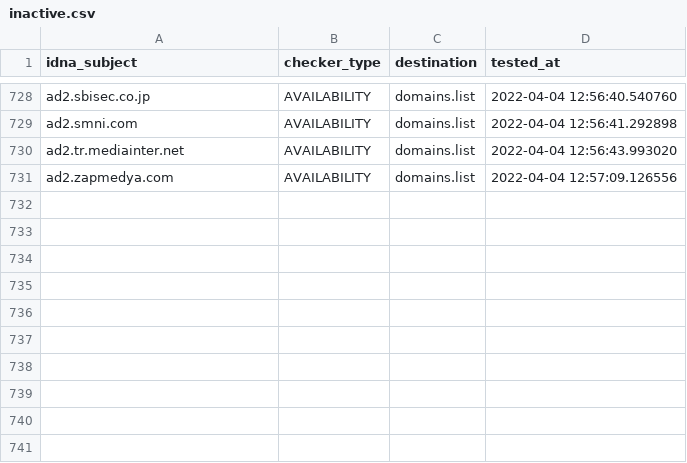
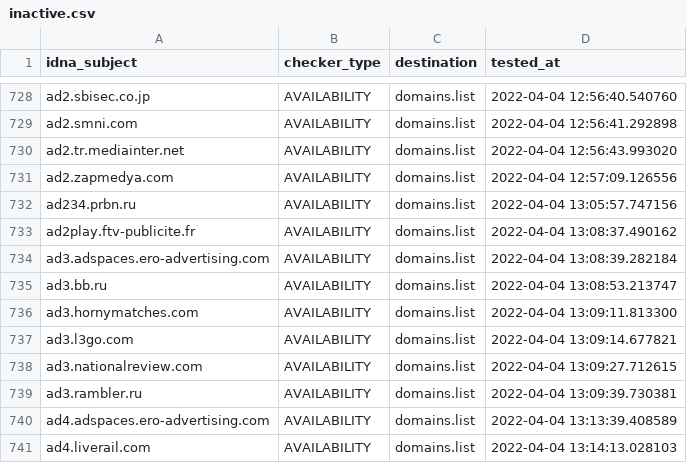
Before and after one commit to Ultimate-Hosts-Blacklist/Wiggum27_Blockers, a CSV file: .pyfunceble/inactive.csv, drawn as a sheet; only a part is shown, gaps mark what is left out; the diff names each change by its address in the sheet, - before the commit and + after, or states it on an @@ line.

```diff
--- a/.pyfunceble/inactive.csv
+++ b/.pyfunceble/inactive.csv
+row 732: ad234.prbn.ru | AVAILABILITY | domains.list | 2022-04-04 13:05:57.747156
+row 733: ad2play.ftv-publicite.fr | AVAILABILITY | domains.list | 2022-04-04 13:08:37.490162
+row 734: ad3.adspaces.ero-advertising.com | AVAILABILITY | domains.list | 2022-04-04 13:08:39.282184
+row 735: ad3.bb.ru | AVAILABILITY | domains.list | 2022-04-04 13:08:53.213747
+row 736: ad3.hornymatches.com | AVAILABILITY | domains.list | 2022-04-04 13:09:11.813300
+row 737: ad3.l3go.com | AVAILABILITY | domains.list | 2022-04-04 13:09:14.677821
+row 738: ad3.nationalreview.com | AVAILABILITY | domains.list | 2022-04-04 13:09:27.712615
+row 739: ad3.rambler.ru | AVAILABILITY | domains.list | 2022-04-04 13:09:39.730381
+row 740: ad4.adspaces.ero-advertising.com | AVAILABILITY | domains.list | 2022-04-04 13:13:39.408589
+row 741: ad4.liverail.com | AVAILABILITY | domains.list | 2022-04-04 13:14:13.028103
```
Also changed, not shown: 12 other files.
